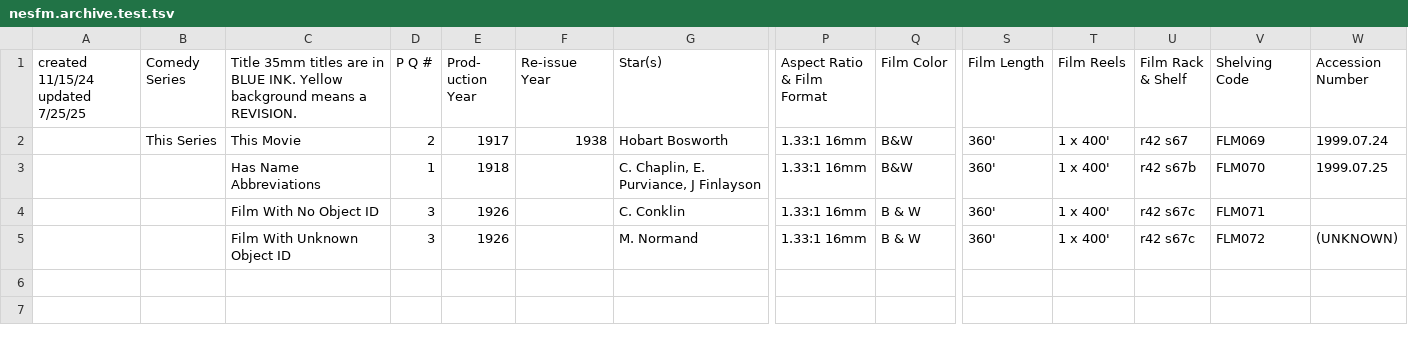
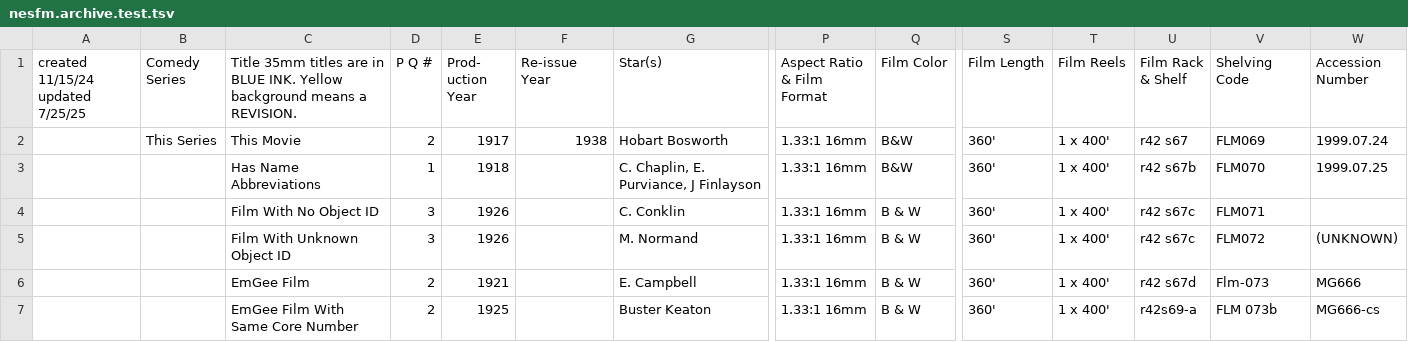
Before and after one commit to 14mission/nesfmcataloging, a TSV file: nesfm.archive.test.tsv, drawn as a sheet; only a part is shown, gaps mark what is left out; rows hold the shown columns only; the diff names each change by its address in the sheet, - before the commit and + after, or states it on an @@ line.

```diff
--- a/nesfm.archive.test.tsv
+++ b/nesfm.archive.test.tsv
+row 6:  |  | EmGee Film | 2 | 1921 |  | E. Campbell | 1.33:1 16mm | B & W | 360' | 1 x 400' | r42 s67d | Flm-073 | MG666
+row 7:  |  | EmGee Film With Same Core Number | 2 | 1925 |  | Buster Keaton | 1.33:1 16mm | B & W | 360' | 1 x 400' | r42s69-a | FLM 073b | MG666-cs
```
Also changed, not shown: nesfm.archive.test.4cit.expected.csv.
